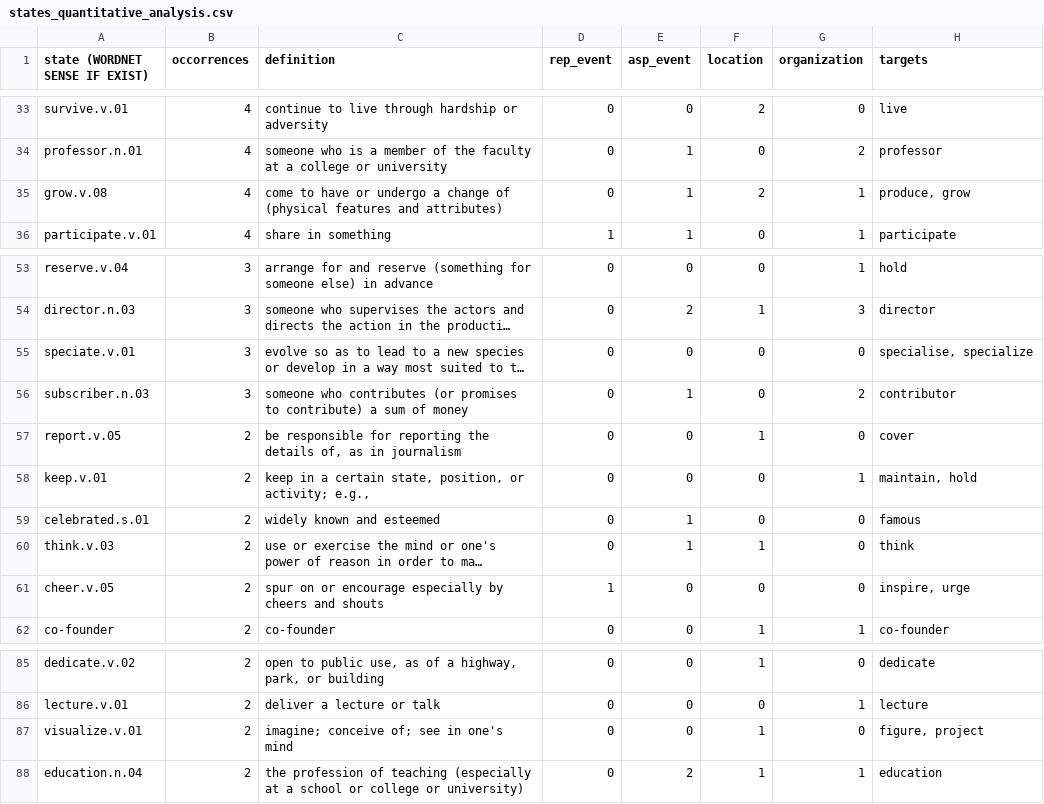
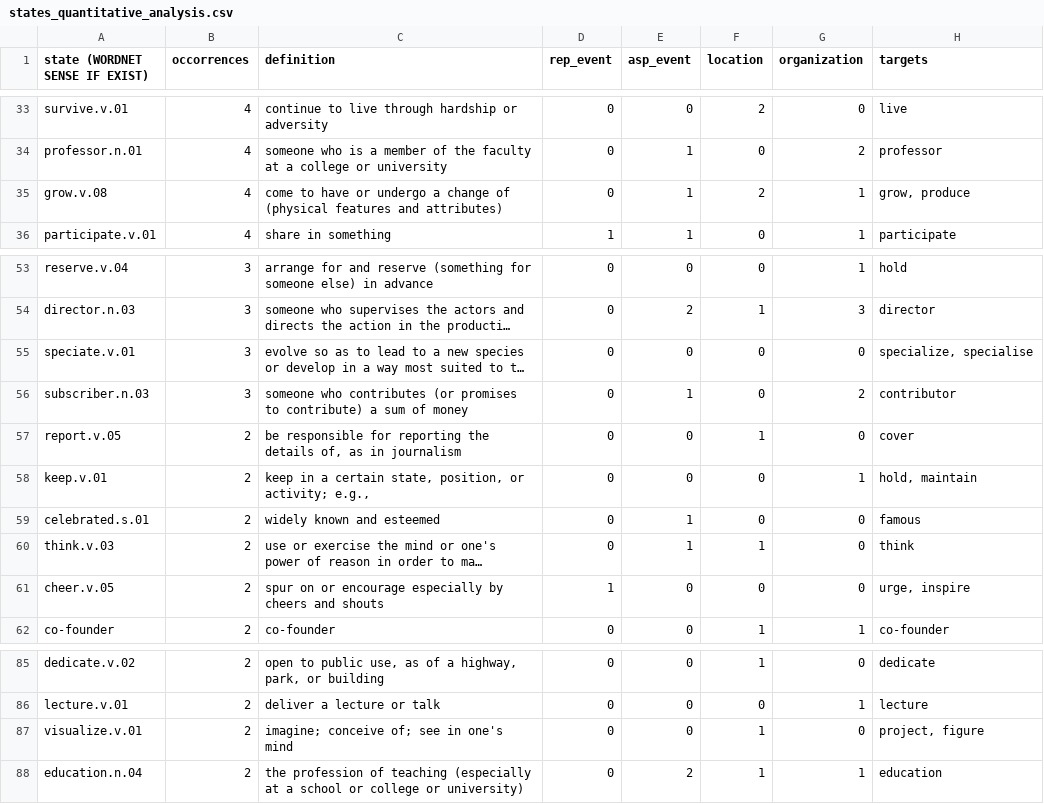
Before and after one commit to marcostranisci/UnderRepresentedWritersProject, a CSV file: fto/outputs/states_quantitative_analysis.csv, drawn as a sheet; only a part is shown, gaps mark what is left out; long unchanged cells end in …; the diff names each change by its address in the sheet, - before the commit and + after, or states it on an @@ line.

```diff
--- a/fto/outputs/states_quantitative_analysis.csv
+++ b/fto/outputs/states_quantitative_analysis.csv
-H35 (targets): produce, grow
+H35 (targets): grow, produce
-H55 (targets): specialise, specialize
+H55 (targets): specialize, specialise
-H58 (targets): maintain, hold
+H58 (targets): hold, maintain
-H61 (targets): inspire, urge
+H61 (targets): urge, inspire
-H87 (targets): figure, project
+H87 (targets): project, figure
```
Also changed, not shown: fto/outputs/events_quantitative_analysis.csv, fto/outputs/events_quantitative_analysis_groupby_lemmas.csv, 9 other files.
